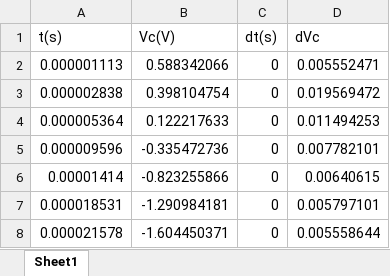
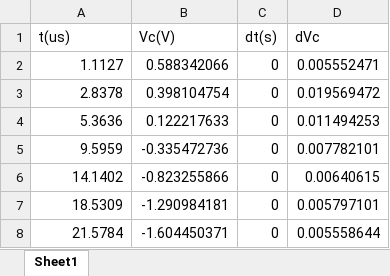
Before and after one commit to adruin0/esperienza-5, an Excel workbook: dati_rc.xlsx, sheet Sheet1, drawn as a sheet; values as stored, in another font and other column widths than the file's, no borders; the diff names each change by its address in the sheet, - before the commit and + after, or states it on an @@ line.

```diff
--- a/dati_rc.xlsx (sheet Sheet1)
+++ b/dati_rc.xlsx (sheet Sheet1)
-A1: t(s)
+A1: t(us)
-A2 (t(us)): 0.000001113
+A2 (t(us)): 1.1127
-A3 (t(us)): 0.000002838
+A3 (t(us)): 2.8378
-A4 (t(us)): 0.000005364
+A4 (t(us)): 5.3636
-A5 (t(us)): 0.000009596
+A5 (t(us)): 9.5959
-A6 (t(us)): 0.00001414
+A6 (t(us)): 14.1402
-A7 (t(us)): 0.000018531
+A7 (t(us)): 18.5309
-A8 (t(us)): 0.000021578
+A8 (t(us)): 21.5784
```
Also changed, not shown: esperienza5.xlsx, 18 other files.
